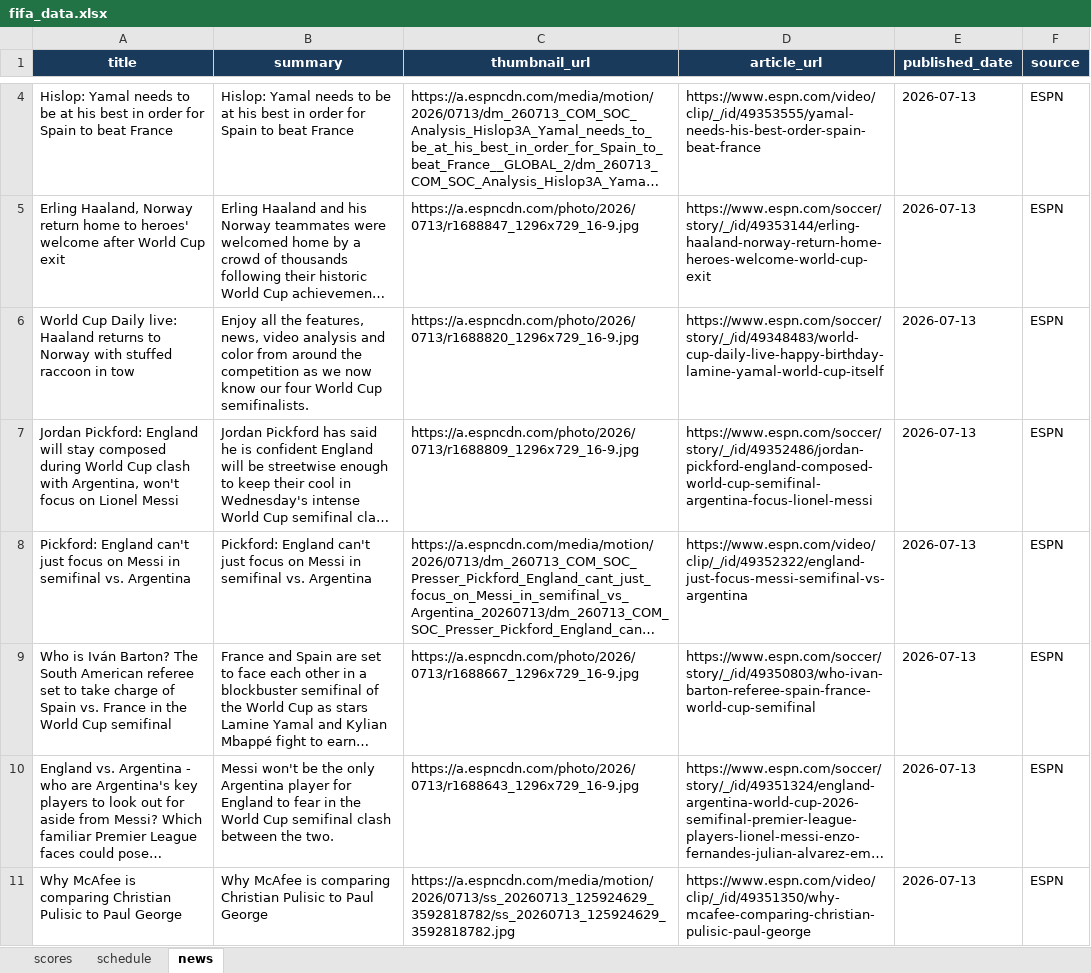
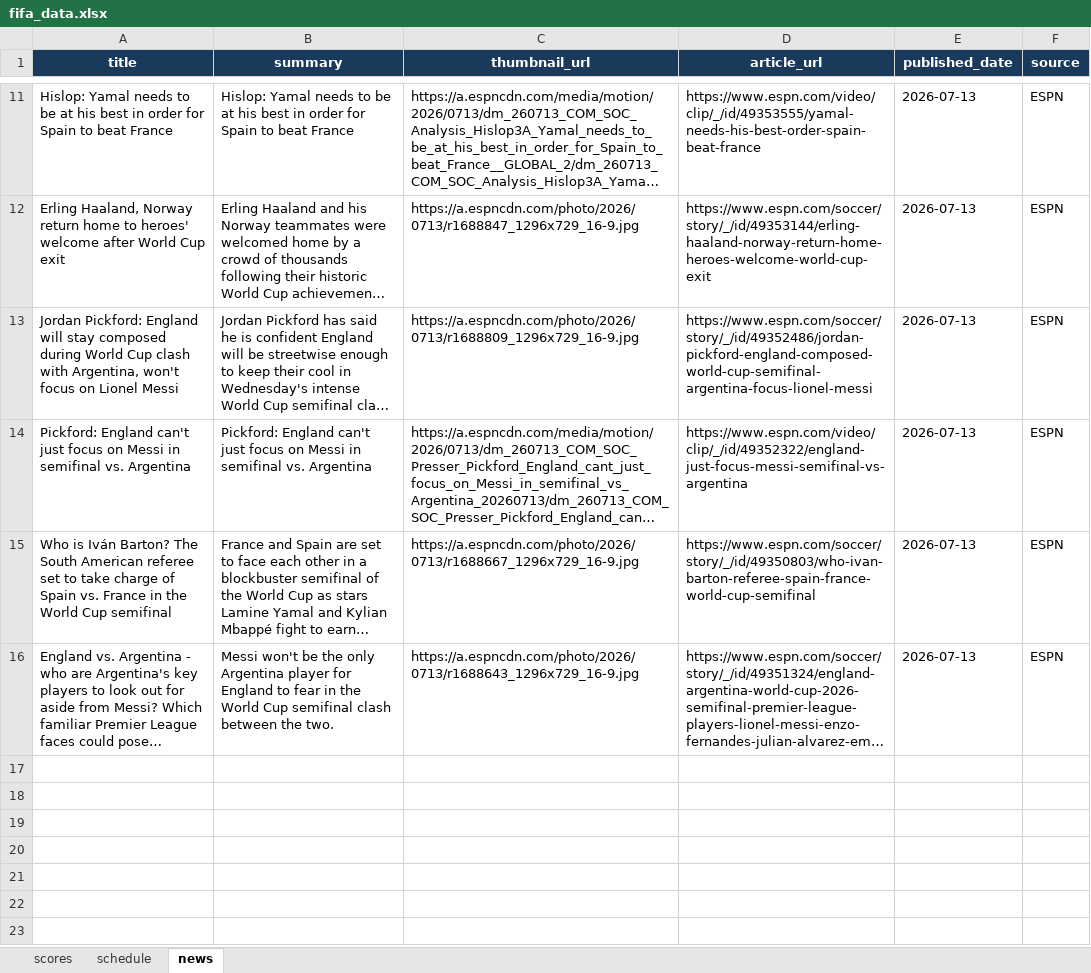
Before and after one commit to bibhu2020/media, an Excel workbook: fifa/fifa_data.xlsx, sheet news, drawn as a sheet; only a part is shown, gaps mark what is left out; long unchanged cells end in …; values as stored, in another font and other column widths than the file's, no borders; removed rows and columns are numbered as before the commit, all else as after; the diff covers the shown part only; the diff names each change by its address in the sheet, - before the commit and + after, or states it on an @@ line.

Commit message:
chore: update FIFA World Cup 2026 data

```diff
--- a/fifa/fifa_data.xlsx (sheet news)
+++ b/fifa/fifa_data.xlsx (sheet news)
-row 6: World Cup Daily live: Haaland returns to Norway with stuffed raccoon in tow | Enjoy all the features, news, video analysis and color from around the competition as we now know our four World Cup semifinalists. | https://a.espncdn.com/photo/2026/0713/r1688820_1296x729_16-9.jpg | https://www.espn.com/soccer/story/_/id/49348483/world-cup-daily-live-happy-birthday-lamine-yamal-world-cup-itself | 2026-07-13 | ESPN
-row 11: Why McAfee is comparing Christian Pulisic to Paul George | Why McAfee is comparing Christian Pulisic to Paul George | https://a.espncdn.com/media/motion/2026/0713/ss_20260713_125924629_3592818782/ss_20260713_125924629_3592818782.jpg | https://www.espn.com/video/clip/_/id/49351350/why-mcafee-comparing-christian-pulisic-paul-george | 2026-07-13 | ESPN
```
Also changed, not shown: 7 added rows and 5 removed rows elsewhere in this sheet, sheet schedule.
